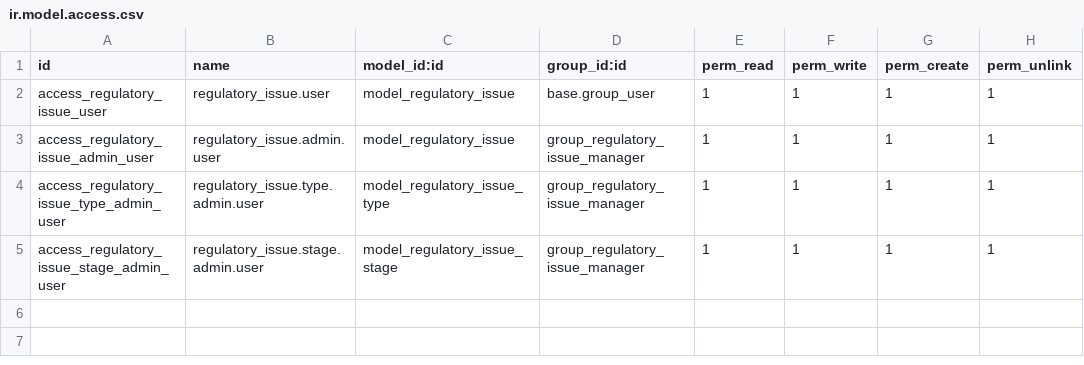
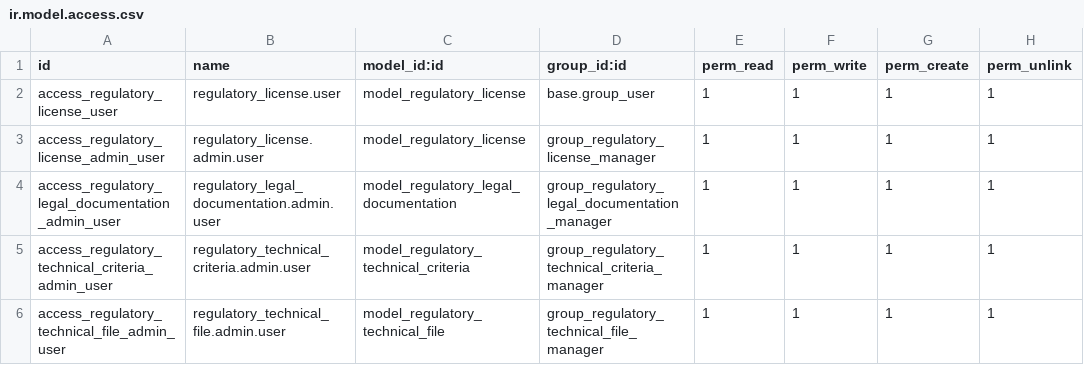
Before and after one commit to izzihector/odoo-2, a CSV file: regulatory_issue/security/ir.model.access.csv, drawn as a sheet.

Commit message:
update security regulatory

```diff
--- a/regulatory_issue/security/ir.model.access.csv
+++ b/regulatory_issue/security/ir.model.access.csv
@@ -1,5 +1,6 @@
 id,name,model_id:id,group_id:id,perm_read,perm_write,perm_create,perm_unlink
-access_regulatory_issue_user,regulatory_issue.user,model_regulatory_issue,base.group_user,1,1,1,1
-access_regulatory_issue_admin_user,regulatory_issue.admin.user,model_regulatory_issue,group_regulatory_issue_manager,1,1,1,1
-access_regulatory_issue_type_admin_user,regulatory_issue.type.admin.user,model_regulatory_issue_type,group_regulatory_issue_manager,1,1,1,1
-access_regulatory_issue_stage_admin_user,regulatory_issue.stage.admin.user,model_regulatory_issue_stage,group_regulatory_issue_manager,1,1,1,1
+access_regulatory_license_user,regulatory_license.user,model_regulatory_license,base.group_user,1,1,1,1
+access_regulatory_license_admin_user,regulatory_license.admin.user,model_regulatory_license,group_regulatory_license_manager,1,1,1,1
+access_regulatory_legal_documentation_admin_user,regulatory_legal_documentation.admin.user,model_regulatory_legal_documentation,group_regulatory_legal_documentation_manager,1,1,1,1
+access_regulatory_technical_criteria_admin_user,regulatory_technical_criteria.admin.user,model_regulatory_technical_criteria,group_regulatory_technical_criteria_manager,1,1,1,1
+access_regulatory_technical_file_admin_user,regulatory_technical_file.admin.user,model_regulatory_technical_file,group_regulatory_technical_file_manager,1,1,1,1
```
Also changed, not shown: 1 other file.
